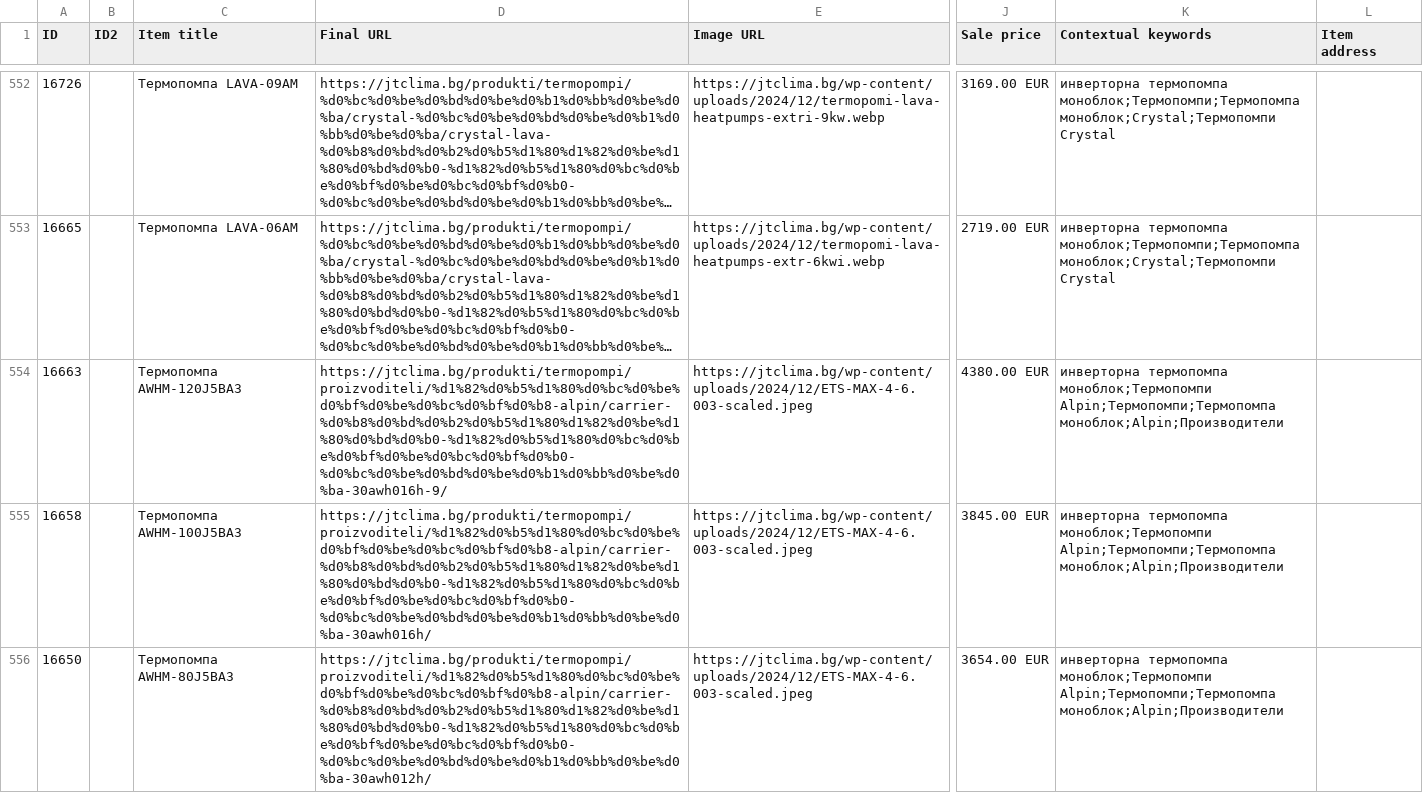
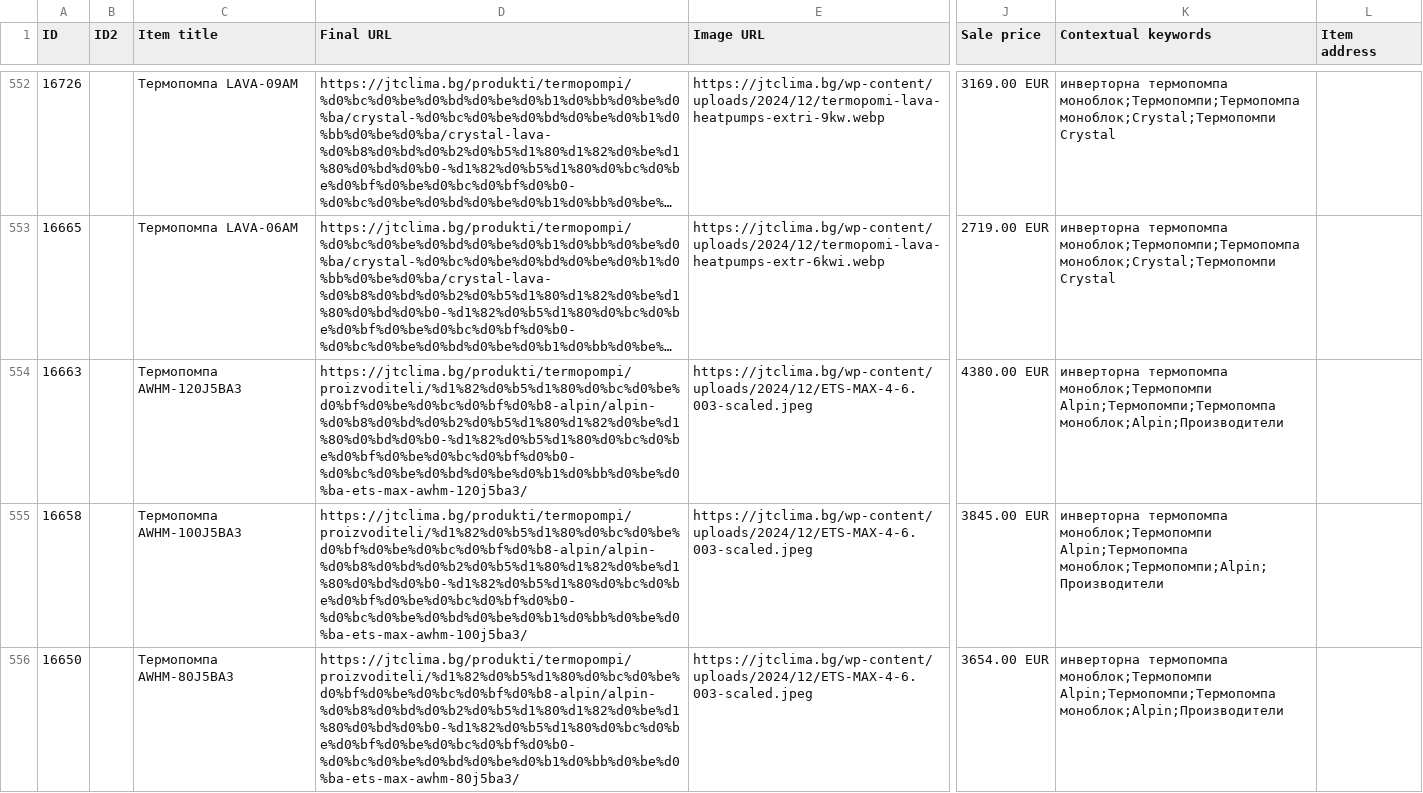
Before and after one commit to martingalabov-jpg/jtclima-feed, a CSV file: feed/jtclima_dynamic_remarketing_feed.csv, drawn as a sheet; only a part is shown, gaps mark what is left out; long unchanged cells end in …; the diff covers the shown part only; the diff names each change by its address in the sheet, - before the commit and + after, or states it on an @@ line.

```diff
--- a/feed/jtclima_dynamic_remarketing_feed.csv
+++ b/feed/jtclima_dynamic_remarketing_feed.csv
-D554 (Final URL): https://jtclima.bg/produkti/termopompi/proizvoditeli/%d1%82%d0%b5%d1%80%d0%bc%d0%be%d0%bf%d0%be%d0%bc%d0%bf%d0%b8-alpin/carrier-%d0%b8%d0%bd%d0%b2%d0%b5%d1%80%d1%82%d0%be%d1%80%d0%bd%d0%b0-%d1%82%d0%b5%d1%80%d0%bc%d0%be%d0%bf%d0%be%d0%bc%d0%bf%d0%b0-%d0%bc%d0%be%d0%bd%d0%be%d0%b1%d0%bb%d0%be%d0%ba-30awh016h-9/
+D554 (Final URL): https://jtclima.bg/produkti/termopompi/proizvoditeli/%d1%82%d0%b5%d1%80%d0%bc%d0%be%d0%bf%d0%be%d0%bc%d0%bf%d0%b8-alpin/alpin-%d0%b8%d0%bd%d0%b2%d0%b5%d1%80%d1%82%d0%be%d1%80%d0%bd%d0%b0-%d1%82%d0%b5%d1%80%d0%bc%d0%be%d0%bf%d0%be%d0%bc%d0%bf%d0%b0-%d0%bc%d0%be%d0%bd%d0%be%d0%b1%d0%bb%d0%be%d0%ba-ets-max-awhm-120j5ba3/
-D555 (Final URL): https://jtclima.bg/produkti/termopompi/proizvoditeli/%d1%82%d0%b5%d1%80%d0%bc%d0%be%d0%bf%d0%be%d0%bc%d0%bf%d0%b8-alpin/carrier-%d0%b8%d0%bd%d0%b2%d0%b5%d1%80%d1%82%d0%be%d1%80%d0%bd%d0%b0-%d1%82%d0%b5%d1%80%d0%bc%d0%be%d0%bf%d0%be%d0%bc%d0%bf%d0%b0-%d0%bc%d0%be%d0%bd%d0%be%d0%b1%d0%bb%d0%be%d0%ba-30awh016h/
+D555 (Final URL): https://jtclima.bg/produkti/termopompi/proizvoditeli/%d1%82%d0%b5%d1%80%d0%bc%d0%be%d0%bf%d0%be%d0%bc%d0%bf%d0%b8-alpin/alpin-%d0%b8%d0%bd%d0%b2%d0%b5%d1%80%d1%82%d0%be%d1%80%d0%bd%d0%b0-%d1%82%d0%b5%d1%80%d0%bc%d0%be%d0%bf%d0%be%d0%bc%d0%bf%d0%b0-%d0%bc%d0%be%d0%bd%d0%be%d0%b1%d0%bb%d0%be%d0%ba-ets-max-awhm-100j5ba3/
-K555 (Contextual keywords): …термопомпа моноблок;Термопомпи Alpin;Термопомпи;Термопомпа моноблок;Alpin;Производители
+K555 (Contextual keywords): …термопомпа моноблок;Термопомпи Alpin;Термопомпа моноблок;Термопомпи;Alpin;Производители
-D556 (Final URL): https://jtclima.bg/produkti/termopompi/proizvoditeli/%d1%82%d0%b5%d1%80%d0%bc%d0%be%d0%bf%d0%be%d0%bc%d0%bf%d0%b8-alpin/carrier-%d0%b8%d0%bd%d0%b2%d0%b5%d1%80%d1%82%d0%be%d1%80%d0%bd%d0%b0-%d1%82%d0%b5%d1%80%d0%bc%d0%be%d0%bf%d0%be%d0%bc%d0%bf%d0%b0-%d0%bc%d0%be%d0%bd%d0%be%d0%b1%d0%bb%d0%be%d0%ba-30awh012h/
+D556 (Final URL): https://jtclima.bg/produkti/termopompi/proizvoditeli/%d1%82%d0%b5%d1%80%d0%bc%d0%be%d0%bf%d0%be%d0%bc%d0%bf%d0%b8-alpin/alpin-%d0%b8%d0%bd%d0%b2%d0%b5%d1%80%d1%82%d0%be%d1%80%d0%bd%d0%b0-%d1%82%d0%b5%d1%80%d0%bc%d0%be%d0%bf%d0%be%d0%bc%d0%bf%d0%b0-%d0%bc%d0%be%d0%bd%d0%be%d0%b1%d0%bb%d0%be%d0%ba-ets-max-awhm-80j5ba3/
```
Also changed, not shown: 3 edited cells elsewhere in this file, 3 other files.
